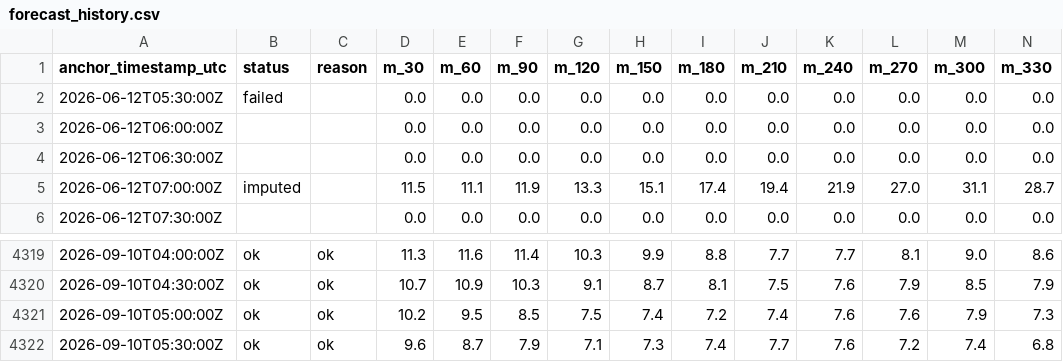
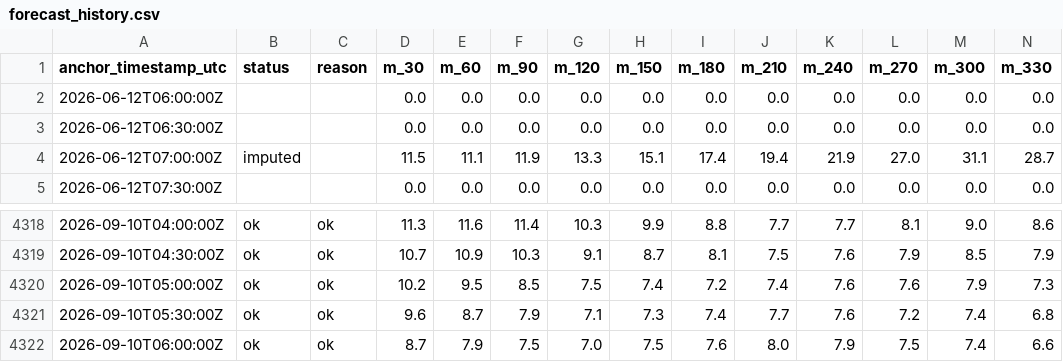
Before and after one commit to aliai1225/ap-prediction, a CSV file: site/data/forecast_history.csv, drawn as a sheet; only a part is shown, gaps mark what is left out; removed rows and columns are numbered as before the commit, all else as after; rows hold the shown columns only; the diff names each change by its address in the sheet, - before the commit and + after, or states it on an @@ line.

```diff
--- a/site/data/forecast_history.csv
+++ b/site/data/forecast_history.csv
-row 2: 2026-06-12T05:30:00Z | failed |  | 0.0 | 0.0 | 0.0 | 0.0 | 0.0 | 0.0 | 0.0 | 0.0 | 0.0 | 0.0 | 0.0
+row 4322: 2026-09-10T06:00:00Z | ok | ok | 8.7 | 7.9 | 7.5 | 7.0 | 7.5 | 7.6 | 8.0 | 7.9 | 7.5 | 7.4 | 6.6
```
Also changed, not shown: 3 other files.
